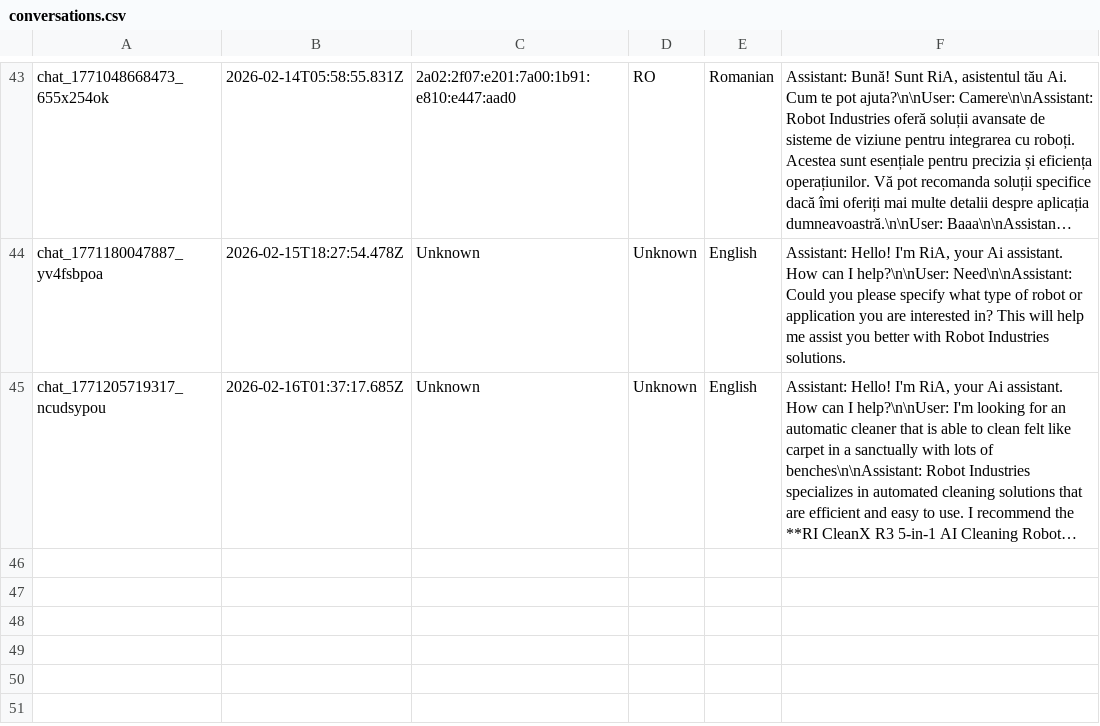
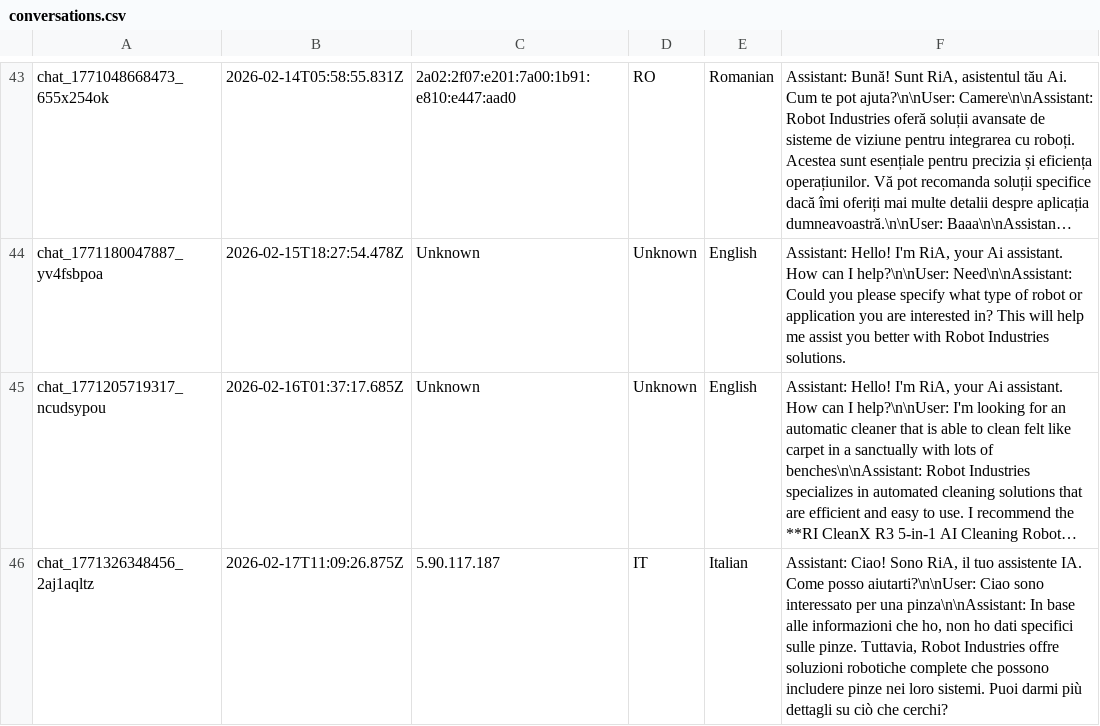
Before and after one commit to RaresC24/chatbot, a CSV file: conversations.csv, drawn as a sheet; only a part is shown, gaps mark what is left out; long unchanged cells end in …; the diff names each change by its address in the sheet, - before the commit and + after, or states it on an @@ line.

Commit message:
Log conversation chat_1771326348456_2aj1aqltz

```diff
--- a/conversations.csv
+++ b/conversations.csv
+row 46: chat_1771326348456_2aj1aqltz | 2026-02-17T11:09:26.875Z | 5.90.117.187 | IT | Italian | Assistant: Ciao! Sono RiA, il tuo assistente IA. Come posso aiutarti?\n\nUser: Ciao sono interessato per una pinza\n\nAssistant: In base alle informazioni che ho, non ho dati specifici sulle pinze. Tuttavia, Robot Industries offre soluzioni robotiche complete che possono includere pinze nei loro sistemi. Puoi darmi più dettagli su ciò che cerchi?
```
